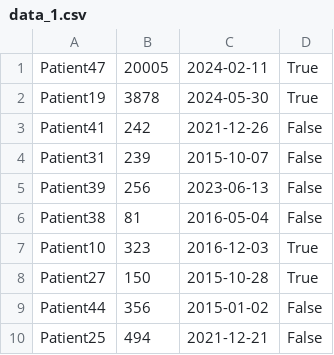
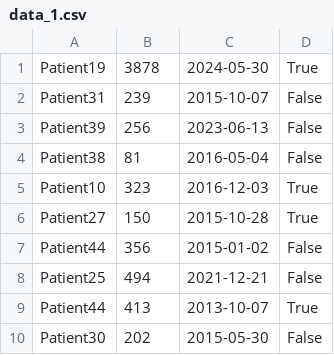
Before and after one commit to 6aligula/Gestion-de-paciente-y-visitas, a CSV file: data_1.csv, drawn as a sheet; only a part is shown; the shorter side is filled out with more unchanged rows; the diff names each change by its address in the sheet, - before the commit and + after, or states it on an @@ line.

```diff
--- a/data_1.csv
+++ b/data_1.csv
-row 1: Patient47 | 20005 | 2024-02-11 | True
-row 3: Patient41 | 242 | 2021-12-26 | False
```
Also changed, not shown: 4 other files.
